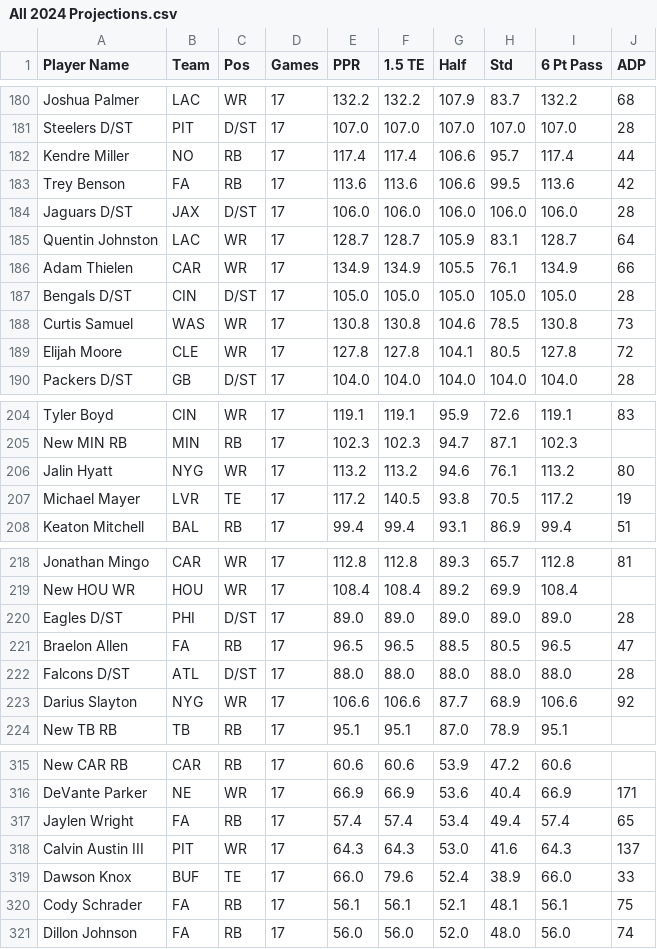
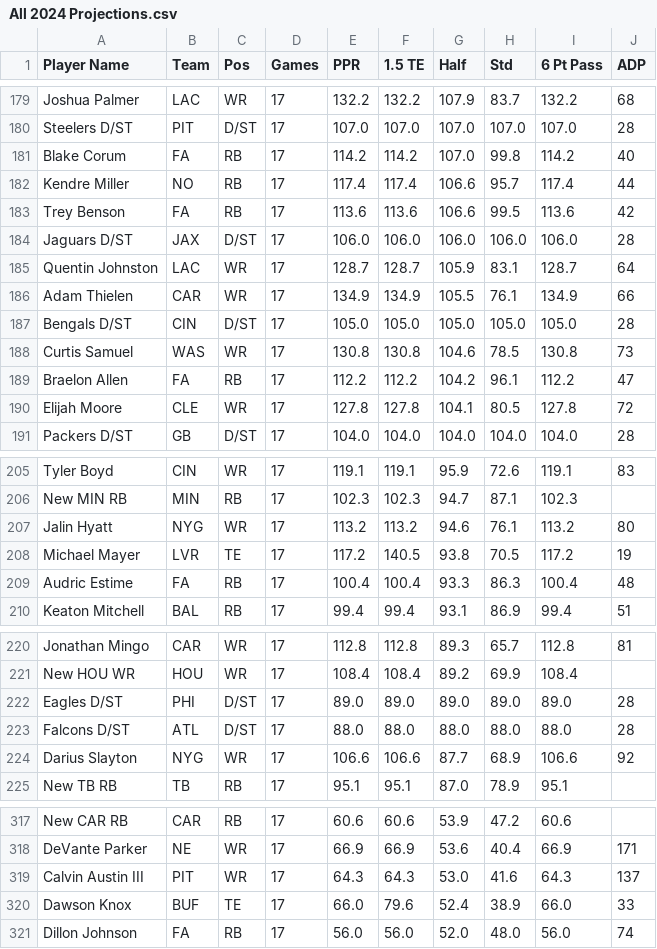
Before and after one commit to nzylakffa/sleepercalc, a CSV file: All 2024 Projections.csv, drawn as a sheet; only a part is shown, gaps mark what is left out; removed rows and columns are numbered as before the commit, all else as after; the diff covers the shown part only; the diff names each change by its address in the sheet, - before the commit and + after, or states it on an @@ line.

```diff
--- a/All 2024 Projections.csv
+++ b/All 2024 Projections.csv
+row 181: Blake Corum | FA | RB | 17 | 114.2 | 114.2 | 107.0 | 99.8 | 114.2 | 40
+row 189: Braelon Allen | FA | RB | 17 | 112.2 | 112.2 | 104.2 | 96.1 | 112.2 | 47
+row 209: Audric Estime | FA | RB | 17 | 100.4 | 100.4 | 93.3 | 86.3 | 100.4 | 48
-row 221: Braelon Allen | FA | RB | 17 | 96.5 | 96.5 | 88.5 | 80.5 | 96.5 | 47
-row 317: Jaylen Wright | FA | RB | 17 | 57.4 | 57.4 | 53.4 | 49.4 | 57.4 | 65
-row 320: Cody Schrader | FA | RB | 17 | 56.1 | 56.1 | 52.1 | 48.1 | 56.1 | 75
```
Also changed, not shown: 7 added rows and 7 removed rows elsewhere in this file, All Dynasty Rankings.csv.
